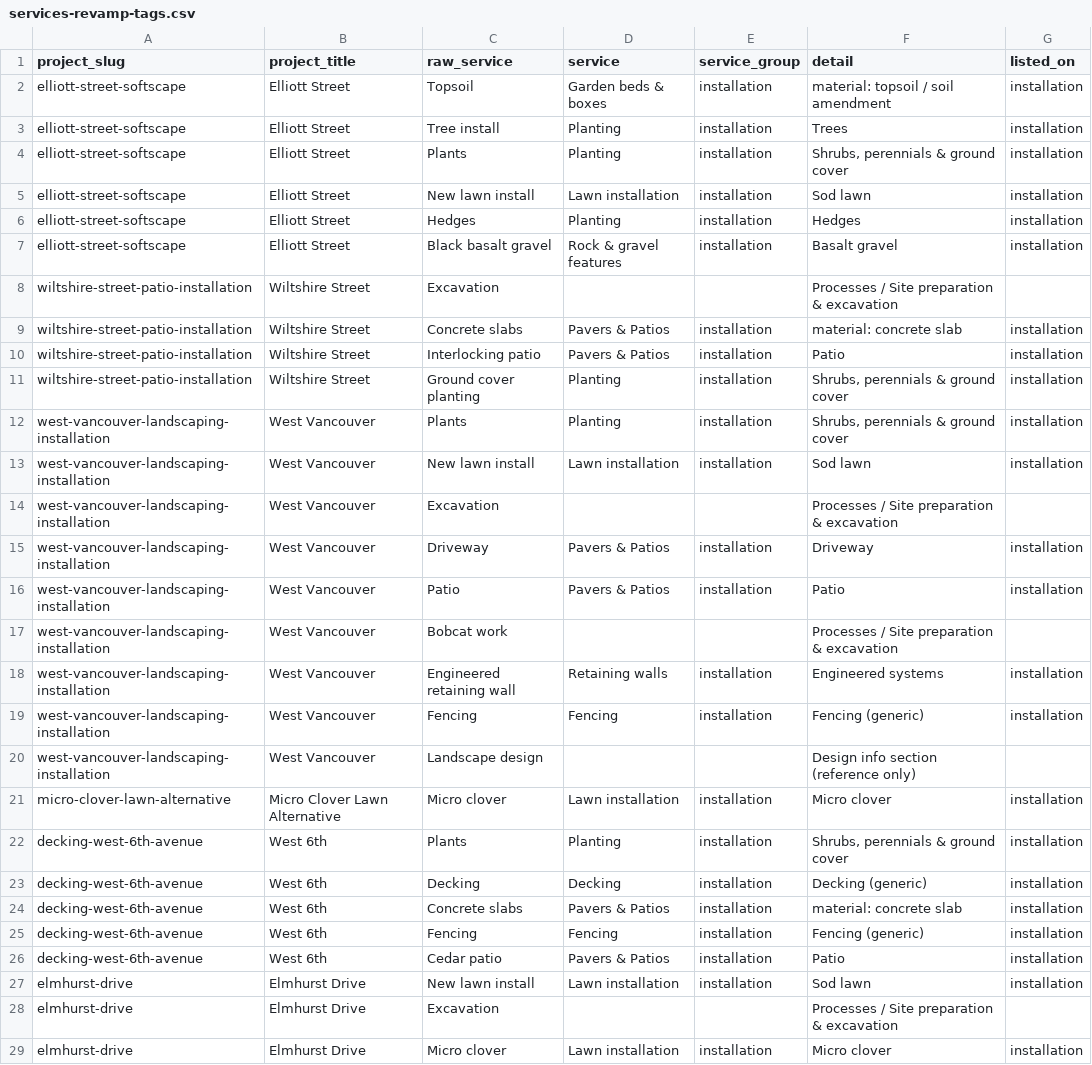
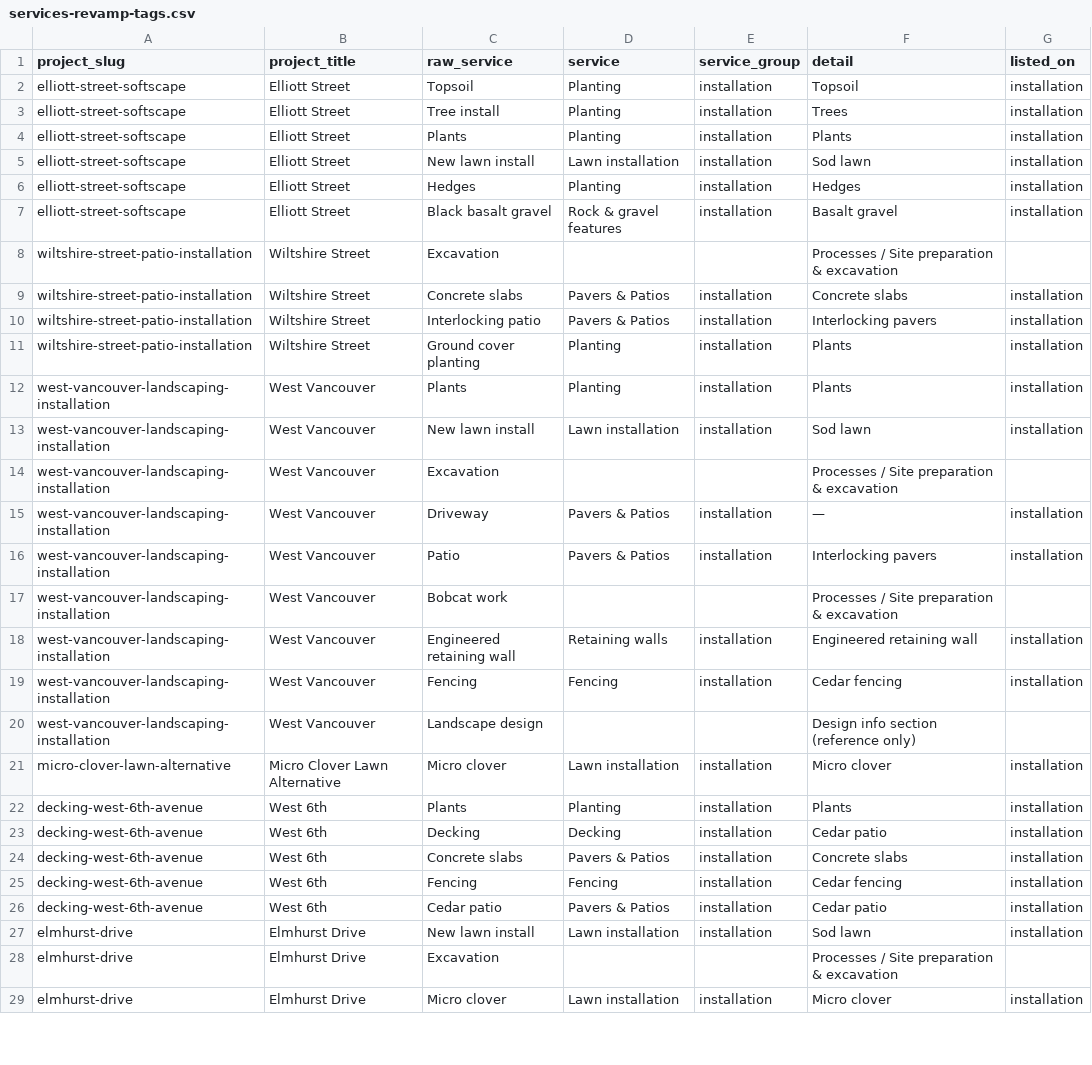
Before and after one commit to RompingRhyno/level-ground, a CSV file: docs/services-revamp-tags.csv, drawn as a sheet; only a part is shown; the diff covers the shown part only.

Commit message:
docs(services): cover vocabulary plan, tag CSV, copy brief

```diff
--- a/docs/services-revamp-tags.csv
+++ b/docs/services-revamp-tags.csv
@@ -1,5 +1,5 @@
 project_slug,project_title,raw_service,service,service_group,detail,listed_on
-elliott-street-softscape,Elliott Street,Topsoil,Garden beds & boxes,installation,material: topsoil / soil amendment,installation
+elliott-street-softscape,Elliott Street,Topsoil,Planting,installation,Topsoil,installation
 elliott-street-softscape,Elliott Street,Tree install,Planting,installation,Trees,installation
-elliott-street-softscape,Elliott Street,Plants,Planting,installation,"Shrubs, perennials & ground cover",installation
+elliott-street-softscape,Elliott Street,Plants,Planting,installation,Plants,installation
 elliott-street-softscape,Elliott Street,New lawn install,Lawn installation,installation,Sod lawn,installation
@@ -8,20 +8,20 @@ elliott-street-softscape,Elliott Street,Black basalt gravel,Rock & gravel featur
 wiltshire-street-patio-installation,Wiltshire Street,Excavation,,,Processes / Site preparation & excavation,
-wiltshire-street-patio-installation,Wiltshire Street,Concrete slabs,Pavers & Patios,installation,material: concrete slab,installation
-wiltshire-street-patio-installation,Wiltshire Street,Interlocking patio,Pavers & Patios,installation,Patio,installation
-wiltshire-street-patio-installation,Wiltshire Street,Ground cover planting,Planting,installation,"Shrubs, perennials & ground cover",installation
-west-vancouver-landscaping-installation,West Vancouver,Plants,Planting,installation,"Shrubs, perennials & ground cover",installation
+wiltshire-street-patio-installation,Wiltshire Street,Concrete slabs,Pavers & Patios,installation,Concrete slabs,installation
+wiltshire-street-patio-installation,Wiltshire Street,Interlocking patio,Pavers & Patios,installation,Interlocking pavers,installation
+wiltshire-street-patio-installation,Wiltshire Street,Ground cover planting,Planting,installation,Plants,installation
+west-vancouver-landscaping-installation,West Vancouver,Plants,Planting,installation,Plants,installation
 west-vancouver-landscaping-installation,West Vancouver,New lawn install,Lawn installation,installation,Sod lawn,installation
 west-vancouver-landscaping-installation,West Vancouver,Excavation,,,Processes / Site preparation & excavation,
-west-vancouver-landscaping-installation,West Vancouver,Driveway,Pavers & Patios,installation,Driveway,installation
-west-vancouver-landscaping-installation,West Vancouver,Patio,Pavers & Patios,installation,Patio,installation
+west-vancouver-landscaping-installation,West Vancouver,Driveway,Pavers & Patios,installation,—,installation
+west-vancouver-landscaping-installation,West Vancouver,Patio,Pavers & Patios,installation,Interlocking pavers,installation
 west-vancouver-landscaping-installation,West Vancouver,Bobcat work,,,Processes / Site preparation & excavation,
-west-vancouver-landscaping-installation,West Vancouver,Engineered retaining wall,Retaining walls,installation,Engineered systems,installation
-west-vancouver-landscaping-installation,West Vancouver,Fencing,Fencing,installation,Fencing (generic),installation
+west-vancouver-landscaping-installation,West Vancouver,Engineered retaining wall,Retaining walls,installation,Engineered retaining wall,installation
+west-vancouver-landscaping-installation,West Vancouver,Fencing,Fencing,installation,Cedar fencing,installation
 west-vancouver-landscaping-installation,West Vancouver,Landscape design,,,Design info section (reference only),
 micro-clover-lawn-alternative,Micro Clover Lawn Alternative,Micro clover,Lawn installation,installation,Micro clover,installation
-decking-west-6th-avenue,West 6th,Plants,Planting,installation,"Shrubs, perennials & ground cover",installation
-decking-west-6th-avenue,West 6th,Decking,Decking,installation,Decking (generic),installation
-decking-west-6th-avenue,West 6th,Concrete slabs,Pavers & Patios,installation,material: concrete slab,installation
-decking-west-6th-avenue,West 6th,Fencing,Fencing,installation,Fencing (generic),installation
-decking-west-6th-avenue,West 6th,Cedar patio,Pavers & Patios,installation,Patio,installation
+decking-west-6th-avenue,West 6th,Plants,Planting,installation,Plants,installation
+decking-west-6th-avenue,West 6th,Decking,Decking,installation,Cedar patio,installation
+decking-west-6th-avenue,West 6th,Concrete slabs,Pavers & Patios,installation,Concrete slabs,installation
+decking-west-6th-avenue,West 6th,Fencing,Fencing,installation,Cedar fencing,installation
+decking-west-6th-avenue,West 6th,Cedar patio,Pavers & Patios,installation,Cedar patio,installation
 elmhurst-drive,Elmhurst Drive,New lawn install,Lawn installation,installation,Sod lawn,installation
```
Also changed, not shown: 2 added rows and 46 edited cells elsewhere in this file, 2 other files.
